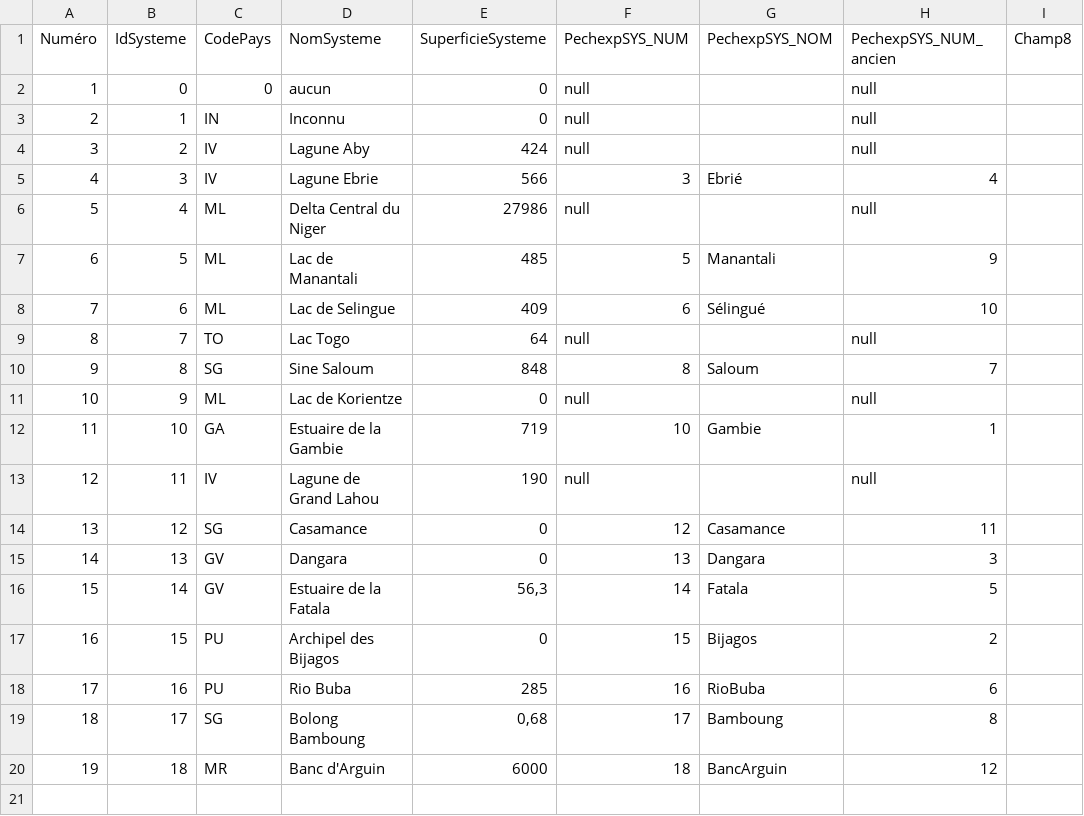
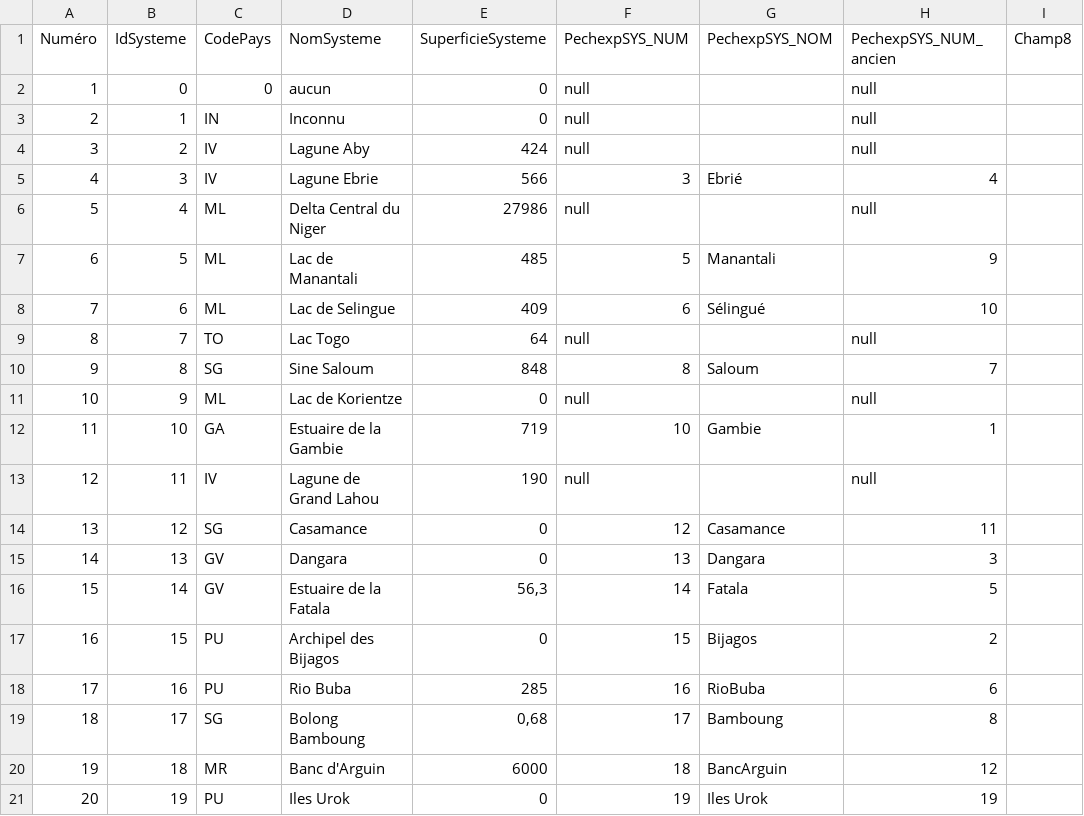
Before and after one commit to MoniqueSimier/ppeao, a CSV file: ppeao3/trunk/work/export/base_ref/Systeme_corresp.csv, drawn as a sheet; the diff names each change by its address in the sheet, - before the commit and + after, or states it on an @@ line.

```diff
--- a/ppeao3/trunk/work/export/base_ref/Systeme_corresp.csv
+++ b/ppeao3/trunk/work/export/base_ref/Systeme_corresp.csv
+row 21: 20 | 19 | PU | Iles Urok | 0 | 19 | Iles Urok | 19
```
Also changed, not shown: ppeao3/trunk/work/export/base_ref/zone_postgre.csv, 13 other files.
